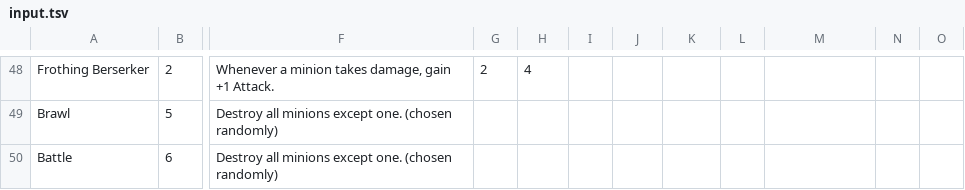
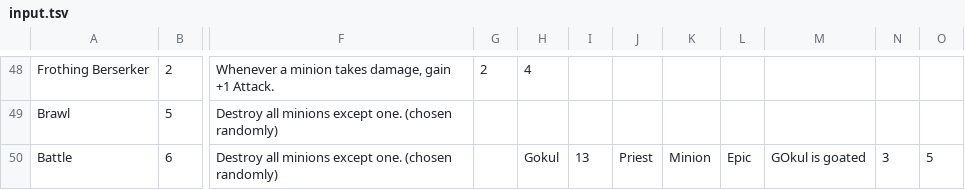
Before and after one commit to BarrAvr/HearthstoneCardDatabase, a TSV file: program_docs/program_docs/input.tsv, drawn as a sheet; only a part is shown, gaps mark what is left out; the diff names each change by its address in the sheet, - before the commit and + after, or states it on an @@ line.

```diff
--- a/program_docs/program_docs/input.tsv
+++ b/program_docs/program_docs/input.tsv
-H50: (empty)
+H50: Gokul
-I50: (empty)
+I50: 13
-J50: (empty)
+J50: Priest
-K50: (empty)
+K50: Minion
-L50: (empty)
+L50: Epic
-M50: (empty)
+M50: GOkul is goated
-N50: (empty)
+N50: 3
-O50: (empty)
+O50: 5
```
Also changed, not shown: 2 other files.
